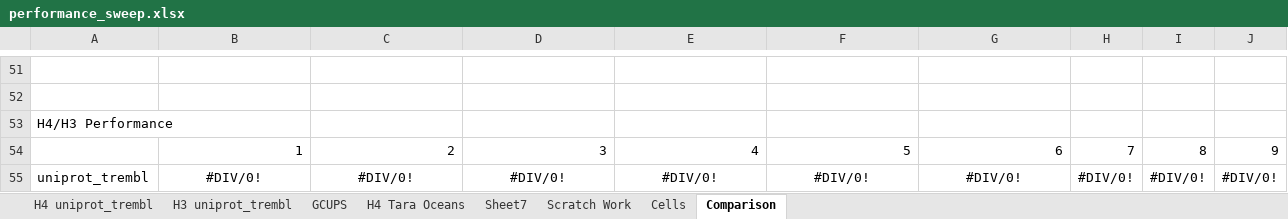
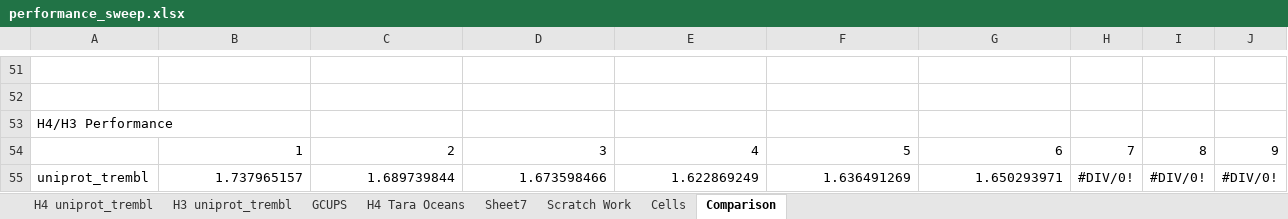
Before and after one commit to npcarter/data, an Excel workbook: h4_daemon_results/performance_sweep.xlsx, sheet Comparison, drawn as a sheet; only a part is shown, gaps mark what is left out; values as stored, in another font and other column widths than the file's, no borders; charts and pictures not drawn; the diff names each change by its address in the sheet, - before the commit and + after, or states it on an @@ line.

```diff
--- a/h4_daemon_results/performance_sweep.xlsx (sheet Comparison)
+++ b/h4_daemon_results/performance_sweep.xlsx (sheet Comparison)
-B55: #DIV/0!
+B55: 1.737965157
-B55:G55 alignment: center
+B55:G55 alignment: right
-C55: #DIV/0!
+C55: 1.689739844
-D55: #DIV/0!
+D55: 1.673598466
-E55: #DIV/0!
+E55: 1.622869249
-F55: #DIV/0!
+F55: 1.636491269
-G55: #DIV/0!
+G55: 1.650293971
```
Also changed, not shown: sheet H3 uniprot_trembl, sheet Scratch Work, sheet H4 uniprot_trembl, charts or pictures.
